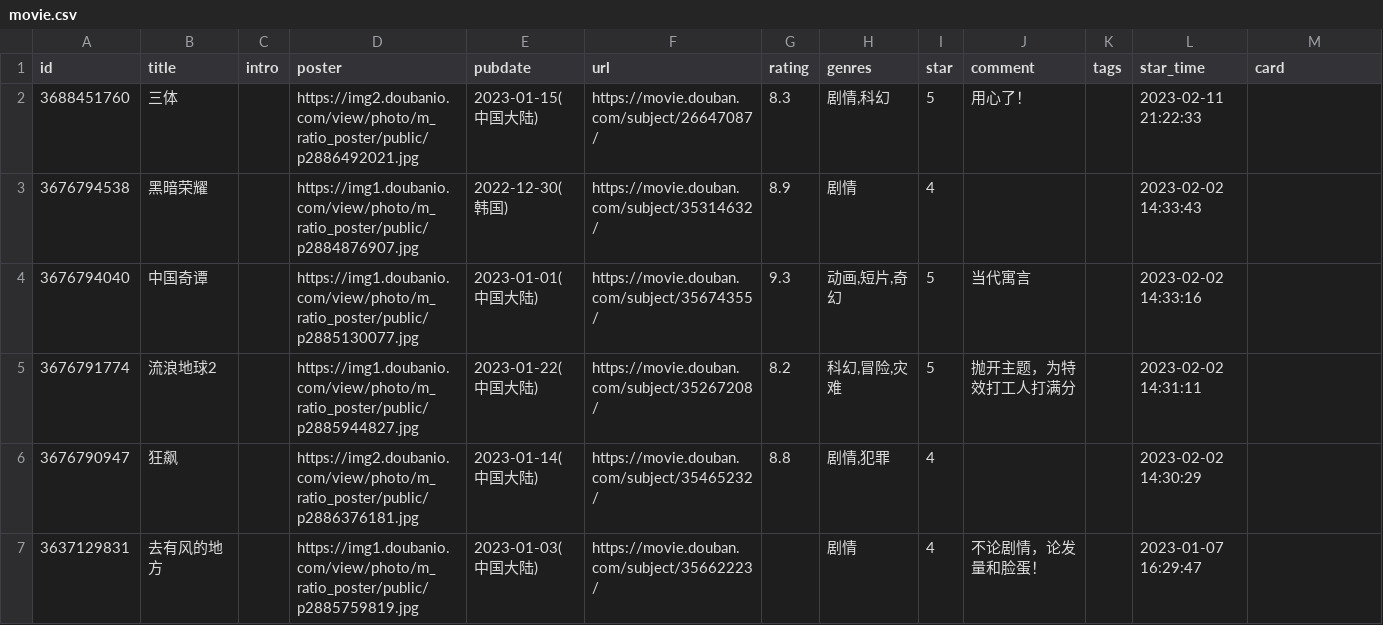
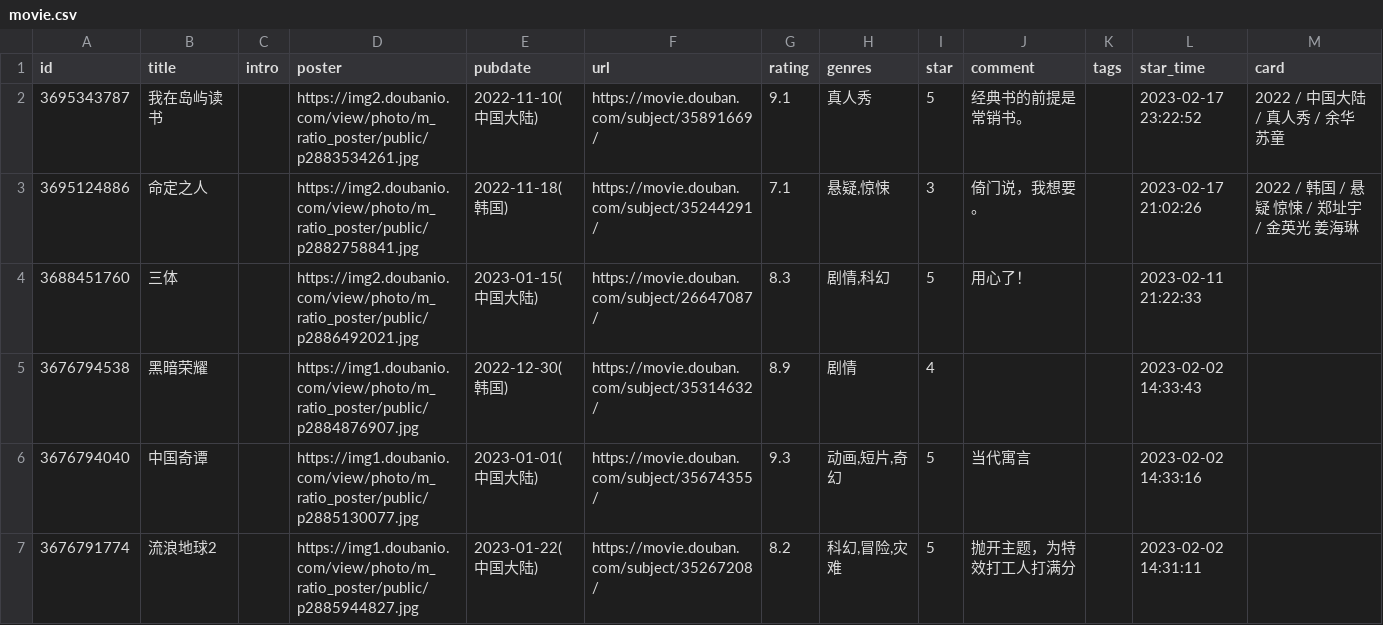
Before and after one commit to oldhand7/html-res-mm, a CSV file: data/douban/movie.csv, drawn as a sheet; only a part is shown; the shorter side is filled out with more unchanged rows; the diff names each change by its address in the sheet, - before the commit and + after, or states it on an @@ line.

Commit message:
chore: update douban data

```diff
--- a/data/douban/movie.csv
+++ b/data/douban/movie.csv
+row 2: 3695343787 | 我在岛屿读书 |  | https://img2.doubanio.com/view/photo/m_ratio_poster/public/p2883534261.jpg | 2022-11-10(中国大陆) | https://movie.douban.com/subject/35891669/ | 9.1 | 真人秀 | 5 | 经典书的前提是常销书。 |  | 2023-02-17 23:22:52 | 2022 / 中国大陆 / 真人秀 / 余华 苏童
+row 3: 3695124886 | 命定之人 |  | https://img2.doubanio.com/view/photo/m_ratio_poster/public/p2882758841.jpg | 2022-11-18(韩国) | https://movie.douban.com/subject/35244291/ | 7.1 | 悬疑,惊悚 | 3 | 倚门说，我想要。 |  | 2023-02-17 21:02:26 | 2022 / 韩国 / 悬疑 惊悚 / 郑址宇 / 金英光 姜海琳
```
